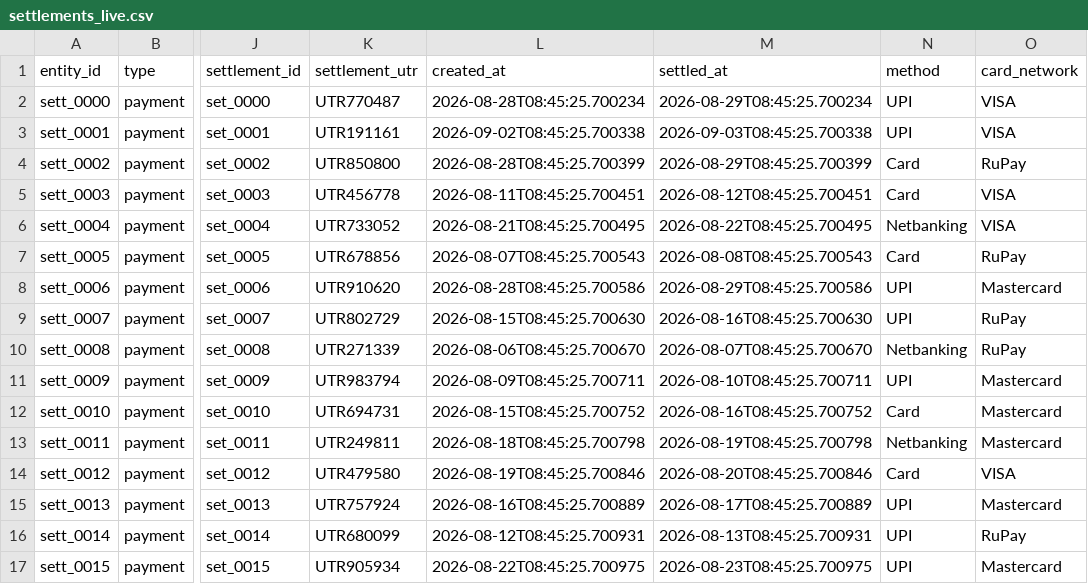
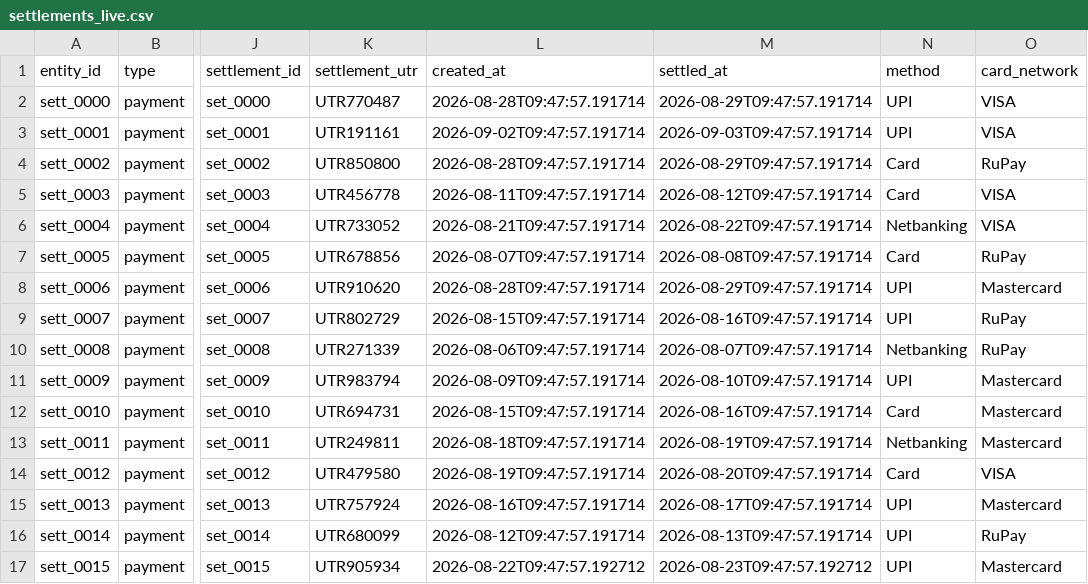
Before and after one commit to SushanthKS06/AuditLoop, a CSV file: data/settlements_live.csv, drawn as a sheet; only a part is shown, gaps mark what is left out; the diff covers the shown part only; the diff names each change by its address in the sheet, - before the commit and + after, or states it on an @@ line.

```diff
--- a/data/settlements_live.csv
+++ b/data/settlements_live.csv
-L2 (created_at): 2026-08-28T08:45:25.700234
+L2 (created_at): 2026-08-28T09:47:57.191714
-M2 (settled_at): 2026-08-29T08:45:25.700234
+M2 (settled_at): 2026-08-29T09:47:57.191714
-L3 (created_at): 2026-09-02T08:45:25.700338
+L3 (created_at): 2026-09-02T09:47:57.191714
-M3 (settled_at): 2026-09-03T08:45:25.700338
+M3 (settled_at): 2026-09-03T09:47:57.191714
-L4 (created_at): 2026-08-28T08:45:25.700399
+L4 (created_at): 2026-08-28T09:47:57.191714
-M4 (settled_at): 2026-08-29T08:45:25.700399
+M4 (settled_at): 2026-08-29T09:47:57.191714
-L5 (created_at): 2026-08-11T08:45:25.700451
+L5 (created_at): 2026-08-11T09:47:57.191714
-M5 (settled_at): 2026-08-12T08:45:25.700451
+M5 (settled_at): 2026-08-12T09:47:57.191714
-L6 (created_at): 2026-08-21T08:45:25.700495
+L6 (created_at): 2026-08-21T09:47:57.191714
-M6 (settled_at): 2026-08-22T08:45:25.700495
+M6 (settled_at): 2026-08-22T09:47:57.191714
-L7 (created_at): 2026-08-07T08:45:25.700543
+L7 (created_at): 2026-08-07T09:47:57.191714
-M7 (settled_at): 2026-08-08T08:45:25.700543
+M7 (settled_at): 2026-08-08T09:47:57.191714
-L8 (created_at): 2026-08-28T08:45:25.700586
+L8 (created_at): 2026-08-28T09:47:57.191714
-M8 (settled_at): 2026-08-29T08:45:25.700586
+M8 (settled_at): 2026-08-29T09:47:57.191714
-L9 (created_at): 2026-08-15T08:45:25.700630
+L9 (created_at): 2026-08-15T09:47:57.191714
-M9 (settled_at): 2026-08-16T08:45:25.700630
+M9 (settled_at): 2026-08-16T09:47:57.191714
-L10 (created_at): 2026-08-06T08:45:25.700670
+L10 (created_at): 2026-08-06T09:47:57.191714
-M10 (settled_at): 2026-08-07T08:45:25.700670
+M10 (settled_at): 2026-08-07T09:47:57.191714
-L11 (created_at): 2026-08-09T08:45:25.700711
+L11 (created_at): 2026-08-09T09:47:57.191714
-M11 (settled_at): 2026-08-10T08:45:25.700711
+M11 (settled_at): 2026-08-10T09:47:57.191714
-L12 (created_at): 2026-08-15T08:45:25.700752
+L12 (created_at): 2026-08-15T09:47:57.191714
-M12 (settled_at): 2026-08-16T08:45:25.700752
+M12 (settled_at): 2026-08-16T09:47:57.191714
-L13 (created_at): 2026-08-18T08:45:25.700798
+L13 (created_at): 2026-08-18T09:47:57.191714
-M13 (settled_at): 2026-08-19T08:45:25.700798
+M13 (settled_at): 2026-08-19T09:47:57.191714
-L14 (created_at): 2026-08-19T08:45:25.700846
+L14 (created_at): 2026-08-19T09:47:57.191714
-M14 (settled_at): 2026-08-20T08:45:25.700846
+M14 (settled_at): 2026-08-20T09:47:57.191714
-L15 (created_at): 2026-08-16T08:45:25.700889
+L15 (created_at): 2026-08-16T09:47:57.191714
-M15 (settled_at): 2026-08-17T08:45:25.700889
+M15 (settled_at): 2026-08-17T09:47:57.191714
-L16 (created_at): 2026-08-12T08:45:25.700931
+L16 (created_at): 2026-08-12T09:47:57.191714
-M16 (settled_at): 2026-08-13T08:45:25.700931
+M16 (settled_at): 2026-08-13T09:47:57.191714
-L17 (created_at): 2026-08-22T08:45:25.700975
+L17 (created_at): 2026-08-22T09:47:57.192712
-M17 (settled_at): 2026-08-23T08:45:25.700975
+M17 (settled_at): 2026-08-23T09:47:57.192712
```
Also changed, not shown: 80 edited cells elsewhere in this file, 11 other files.
